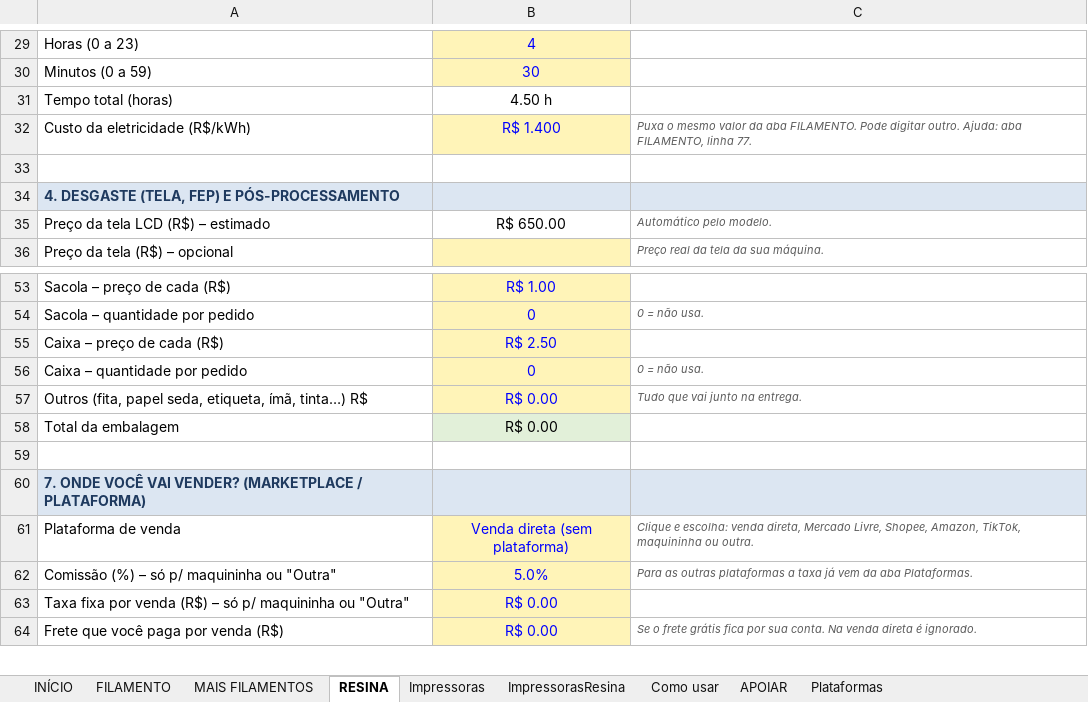
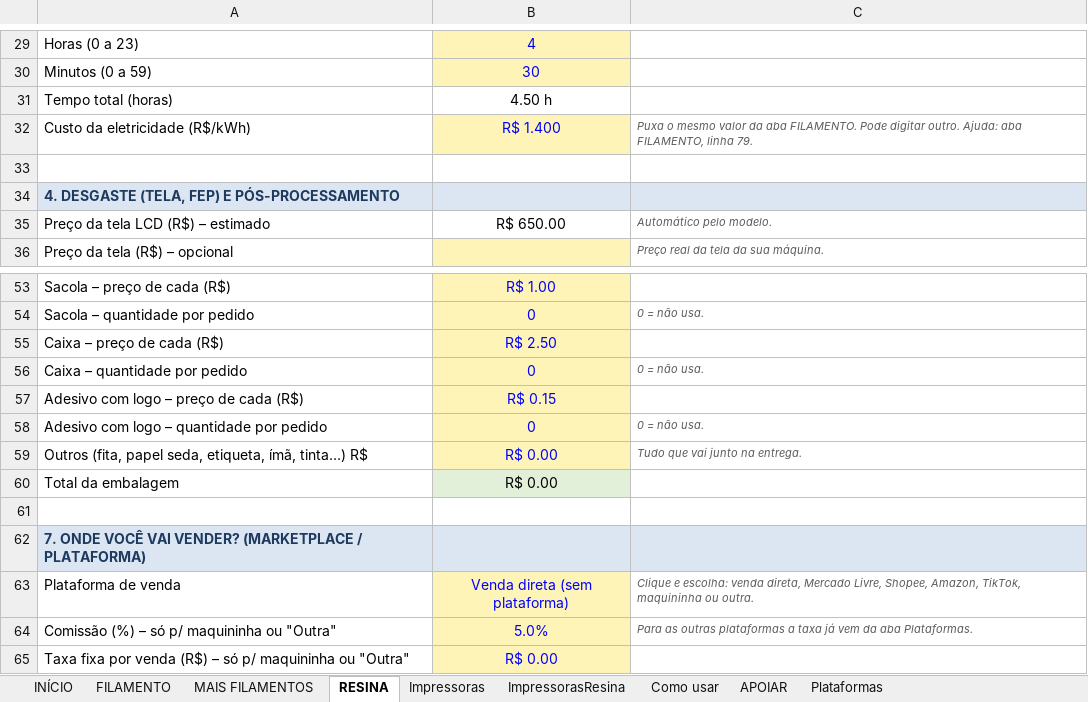
Before and after one commit to pablosousathe-dot/calculadora-3d, an Excel workbook: Calculadora_Impressao_3D.xlsx, sheet RESINA, drawn as a sheet; only a part is shown, gaps mark what is left out; the shorter side is filled out with more unchanged rows; values as stored, in another font and other column widths than the file's, no borders; the diff names each change by its address in the sheet, - before the commit and + after, or states it on an @@ line.

```diff
--- a/Calculadora_Impressao_3D.xlsx (sheet RESINA)
+++ b/Calculadora_Impressao_3D.xlsx (sheet RESINA)
-C32: …FILAMENTO, linha 77.
+C32: …FILAMENTO, linha 79.
+row 57: Adesivo com logo – preço de cada (R$) | R$ 0.15
+row 58: Adesivo com logo – quantidade por pedido | 0 | 0 = não usa.
```
Also changed, not shown: sheet FILAMENTO, sheet Como usar, sheet INÍCIO, 3 other files.
